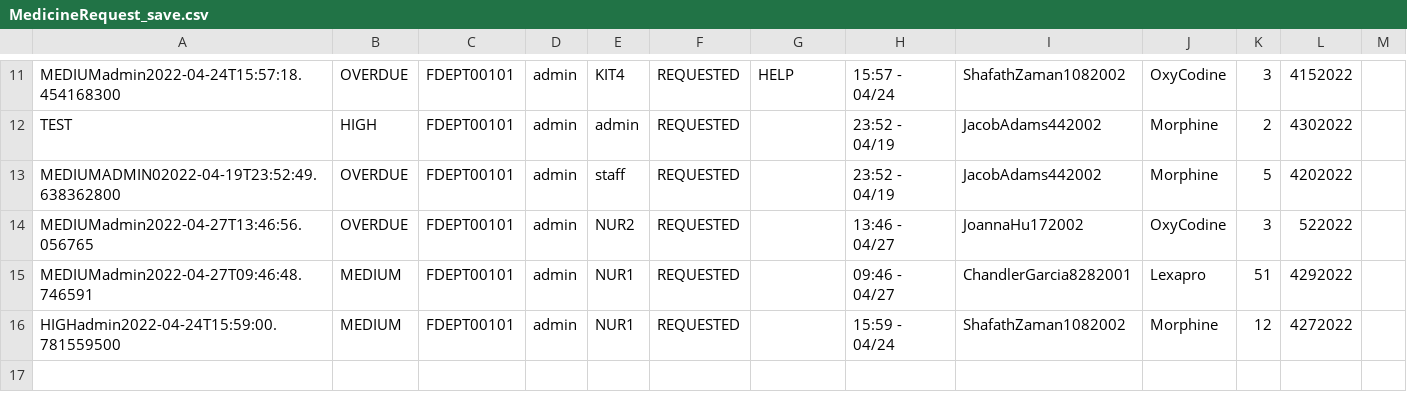
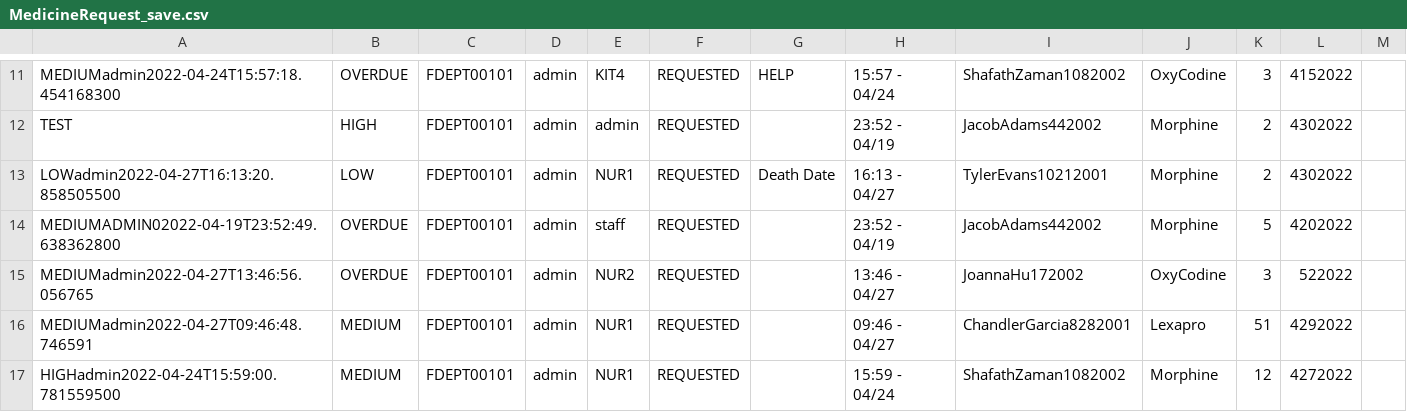
Before and after one commit to CS3733-D22-Team-D/CS3733-D22-Team-D-Application, a CSV file: MedicineRequest_save.csv, drawn as a sheet; only a part is shown, gaps mark what is left out; the diff names each change by its address in the sheet, - before the commit and + after, or states it on an @@ line.

```diff
--- a/MedicineRequest_save.csv
+++ b/MedicineRequest_save.csv
+row 13: LOWadmin2022-04-27T16:13:20.858505500 | LOW | FDEPT00101 | admin | NUR1 | REQUESTED | Death Date | 16:13 - 04/27 | TylerEvans10212001 | Morphine | 2 | 4302022
```
Also changed, not shown: 2 other files.
